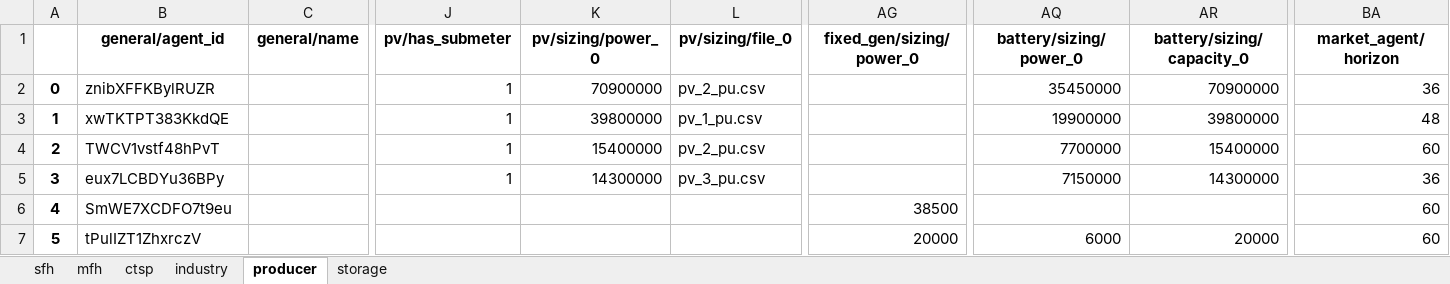
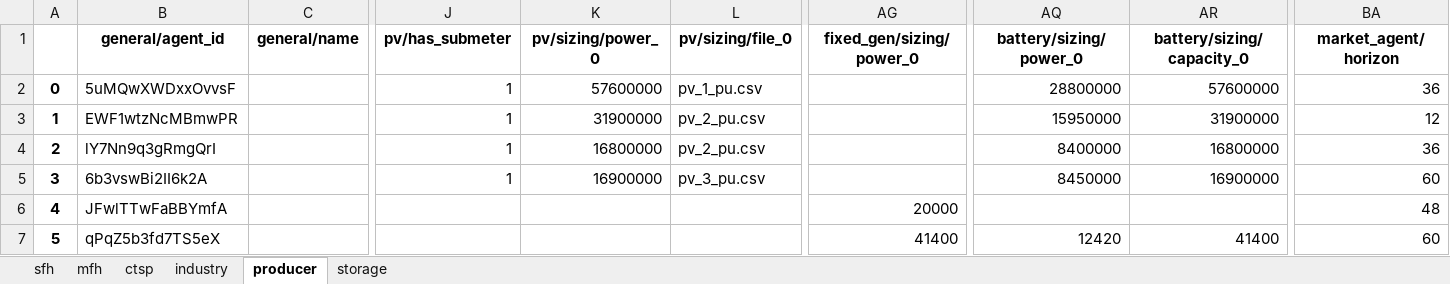
Before and after one commit to tum-ens/HAMLET, an Excel workbook: 02 - config/example_small/agents.xlsx, sheet producer, drawn as a sheet; only a part is shown, gaps mark what is left out; values as stored, in another font and other column widths than the file's, no borders; the diff names each change by its address in the sheet, - before the commit and + after, or states it on an @@ line.

```diff
--- a/02 - config/example_small/agents.xlsx (sheet producer)
+++ b/02 - config/example_small/agents.xlsx (sheet producer)
-B2 (general/agent_id): znibXFFKBylRUZR
+B2 (general/agent_id): 5uMQwXWDxxOvvsF
-K2 (pv/sizing/power_0): 70900000
+K2 (pv/sizing/power_0): 57600000
-L2 (pv/sizing/file_0): pv_2_pu.csv
+L2 (pv/sizing/file_0): pv_1_pu.csv
-AQ2 (battery/sizing/power_0): 35450000
+AQ2 (battery/sizing/power_0): 28800000
-AR2 (battery/sizing/capacity_0): 70900000
+AR2 (battery/sizing/capacity_0): 57600000
-B3 (general/agent_id): xwTKTPT383KkdQE
+B3 (general/agent_id): EWF1wtzNcMBmwPR
-K3 (pv/sizing/power_0): 39800000
+K3 (pv/sizing/power_0): 31900000
-L3 (pv/sizing/file_0): pv_1_pu.csv
+L3 (pv/sizing/file_0): pv_2_pu.csv
-AQ3 (battery/sizing/power_0): 19900000
+AQ3 (battery/sizing/power_0): 15950000
-AR3 (battery/sizing/capacity_0): 39800000
+AR3 (battery/sizing/capacity_0): 31900000
-BA3 (market_agent/horizon): 48
+BA3 (market_agent/horizon): 12
-B4 (general/agent_id): TWCV1vstf48hPvT
+B4 (general/agent_id): lY7Nn9q3gRmgQrI
-K4 (pv/sizing/power_0): 15400000
+K4 (pv/sizing/power_0): 16800000
-AQ4 (battery/sizing/power_0): 7700000
+AQ4 (battery/sizing/power_0): 8400000
-AR4 (battery/sizing/capacity_0): 15400000
+AR4 (battery/sizing/capacity_0): 16800000
-BA4 (market_agent/horizon): 60
+BA4 (market_agent/horizon): 36
-B5 (general/agent_id): eux7LCBDYu36BPy
+B5 (general/agent_id): 6b3vswBi2II6k2A
-K5 (pv/sizing/power_0): 14300000
+K5 (pv/sizing/power_0): 16900000
-AQ5 (battery/sizing/power_0): 7150000
+AQ5 (battery/sizing/power_0): 8450000
-AR5 (battery/sizing/capacity_0): 14300000
+AR5 (battery/sizing/capacity_0): 16900000
-BA5 (market_agent/horizon): 36
+BA5 (market_agent/horizon): 60
-B6 (general/agent_id): SmWE7XCDFO7t9eu
+B6 (general/agent_id): JFwlTTwFaBBYmfA
-AG6 (fixed_gen/sizing/power_0): 38500
+AG6 (fixed_gen/sizing/power_0): 20000
-BA6 (market_agent/horizon): 60
+BA6 (market_agent/horizon): 48
-B7 (general/agent_id): tPulIZT1ZhxrczV
+B7 (general/agent_id): qPqZ5b3fd7TS5eX
-AG7 (fixed_gen/sizing/power_0): 20000
+AG7 (fixed_gen/sizing/power_0): 41400
-AQ7 (battery/sizing/power_0): 6000
+AQ7 (battery/sizing/power_0): 12420
-AR7 (battery/sizing/capacity_0): 20000
+AR7 (battery/sizing/capacity_0): 41400
```
Also changed, not shown: sheet mfh, sheet sfh, sheet ctsp, sheet industry, sheet storage, 5 other files.
